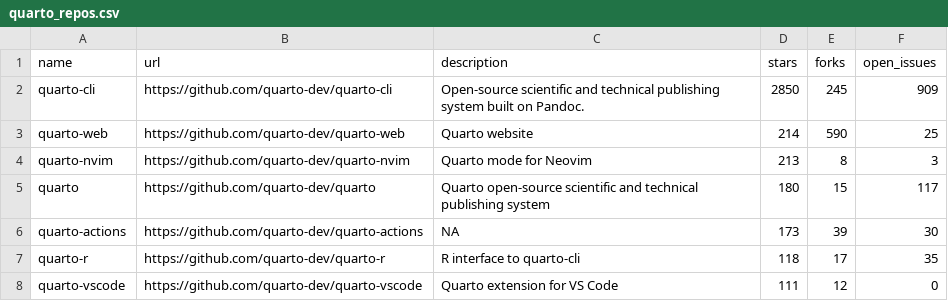
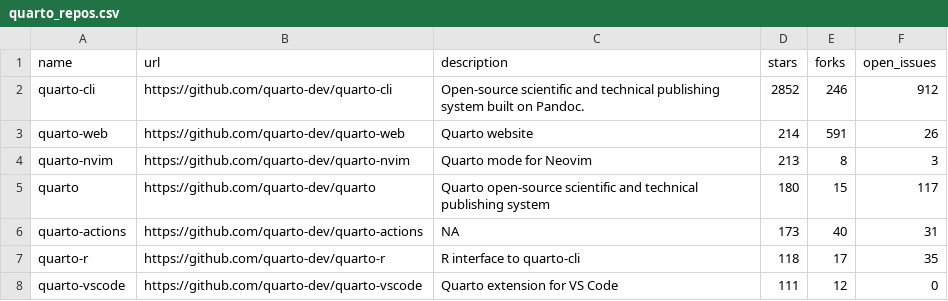
Before and after one commit to carlosgino/awesone-gha, a CSV file: 01-rscript/quarto_repos.csv, drawn as a sheet; only a part is shown.

```diff
--- a/01-rscript/quarto_repos.csv
+++ b/01-rscript/quarto_repos.csv
@@ -1,7 +1,7 @@
 name,url,description,stars,forks,open_issues
-quarto-cli,https://github.com/quarto-dev/quarto-cli,Open-source scientific and technical publishing system built on Pandoc.,2850,245,909
-quarto-web,https://github.com/quarto-dev/quarto-web,Quarto website,214,590,25
+quarto-cli,https://github.com/quarto-dev/quarto-cli,Open-source scientific and technical publishing system built on Pandoc.,2852,246,912
+quarto-web,https://github.com/quarto-dev/quarto-web,Quarto website,214,591,26
 quarto-nvim,https://github.com/quarto-dev/quarto-nvim,Quarto mode for Neovim,213,8,3
 quarto,https://github.com/quarto-dev/quarto,Quarto open-source scientific and technical publishing system,180,15,117
-quarto-actions,https://github.com/quarto-dev/quarto-actions,NA,173,39,30
+quarto-actions,https://github.com/quarto-dev/quarto-actions,NA,173,40,31
 quarto-r,https://github.com/quarto-dev/quarto-r,R interface to quarto-cli,118,17,35
```
Also changed, not shown: 1 other file.
